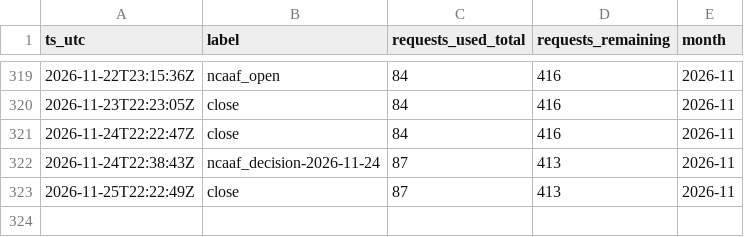
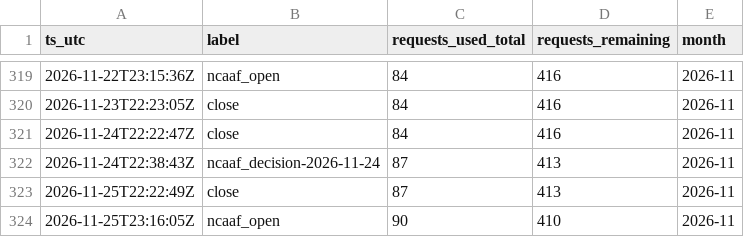
Before and after one commit to gitchrisqueen/panthera, a CSV file: data/odds/credit_log.csv, drawn as a sheet; only a part is shown, gaps mark what is left out; the diff names each change by its address in the sheet, - before the commit and + after, or states it on an @@ line.

```diff
--- a/data/odds/credit_log.csv
+++ b/data/odds/credit_log.csv
+row 324: 2026-11-25T23:16:05Z | ncaaf_open | 90 | 410 | 2026-11
```
Also changed, not shown: data/ncaaf/games/games.csv, 3 other files.
